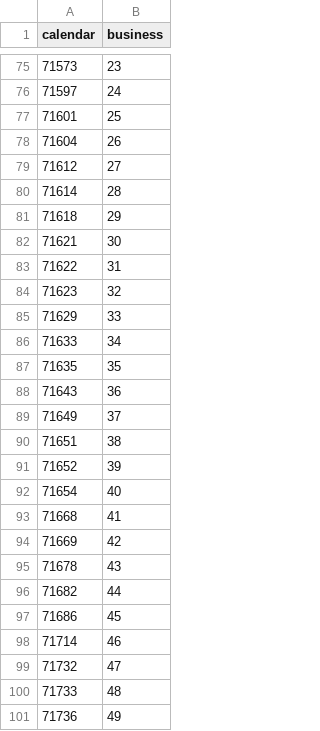
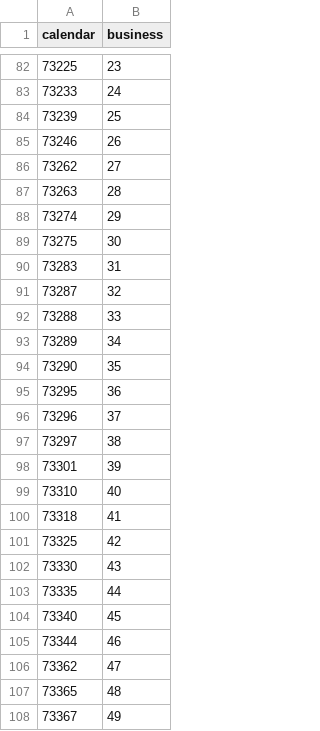
Before and after one commit to aprwebmaster/aprzendeskdata, a CSV file: raulReplyTimeData.csv, drawn as a sheet; only a part is shown, gaps mark what is left out; the diff covers the shown part only.

```diff
--- a/raulReplyTimeData.csv
+++ b/raulReplyTimeData.csv
@@ -75,27 +82,27 @@ calendar,business
-71573,23
-71597,24
-71601,25
-71604,26
-71612,27
-71614,28
-71618,29
-71621,30
-71622,31
-71623,32
-71629,33
-71633,34
-71635,35
-71643,36
-71649,37
-71651,38
-71652,39
-71654,40
-71668,41
-71669,42
-71678,43
-71682,44
-71686,45
-71714,46
-71732,47
-71733,48
-71736,49
+73225,23
+73233,24
+73239,25
+73246,26
+73262,27
+73263,28
+73274,29
+73275,30
+73283,31
+73287,32
+73288,33
+73289,34
+73290,35
+73295,36
+73296,37
+73297,38
+73301,39
+73310,40
+73318,41
+73325,42
+73330,43
+73335,44
+73340,45
+73344,46
+73362,47
+73365,48
+73367,49
```
Also changed, not shown: 40 added rows, 26 removed rows, 6 moved rows and 49 edited cells elsewhere in this file, edgarReplyTimeData.csv, eliseReplyTimeData.csv, 9 other files.
